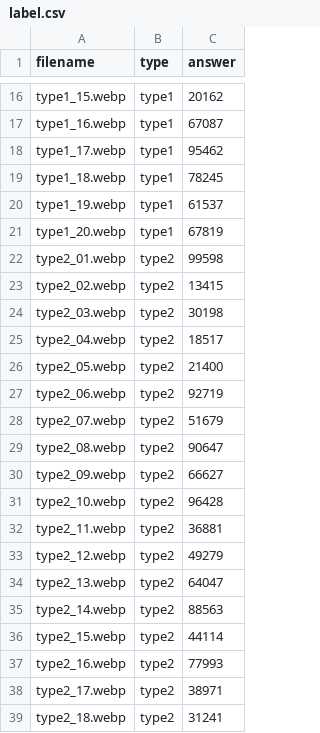
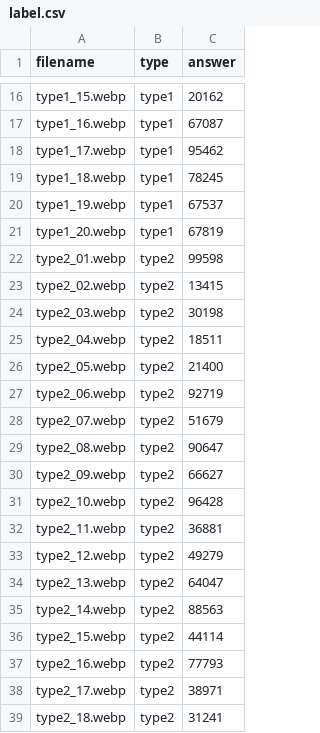
Before and after one commit to Hamody44/Cosmo-Coins, a CSV file: captcha_samples/label.csv, drawn as a sheet; only a part is shown, gaps mark what is left out.

Commit message:
Add experimental local CAPTCHA OCR model

```diff
--- a/captcha_samples/label.csv
+++ b/captcha_samples/label.csv
@@ -19,3 +19,3 @@ type1_17.webp,type1,95462
 type1_18.webp,type1,78245
-type1_19.webp,type1,61537
+type1_19.webp,type1,67537
 type1_20.webp,type1,67819
@@ -24,3 +24,3 @@ type2_02.webp,type2,13415
 type2_03.webp,type2,30198
-type2_04.webp,type2,18517
+type2_04.webp,type2,18511
 type2_05.webp,type2,21400
@@ -36,3 +36,3 @@ type2_14.webp,type2,88563
 type2_15.webp,type2,44114
-type2_16.webp,type2,77993
+type2_16.webp,type2,77793
 type2_17.webp,type2,38971
```
Also changed, not shown: 6 other files.
